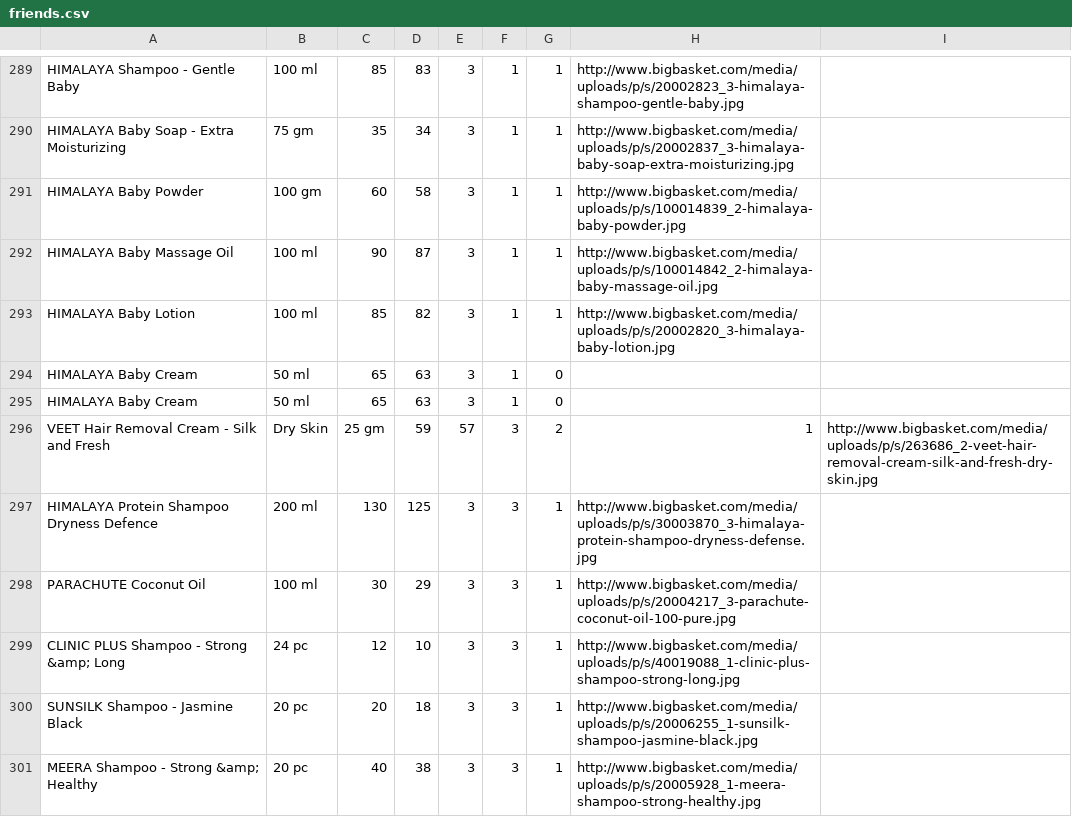
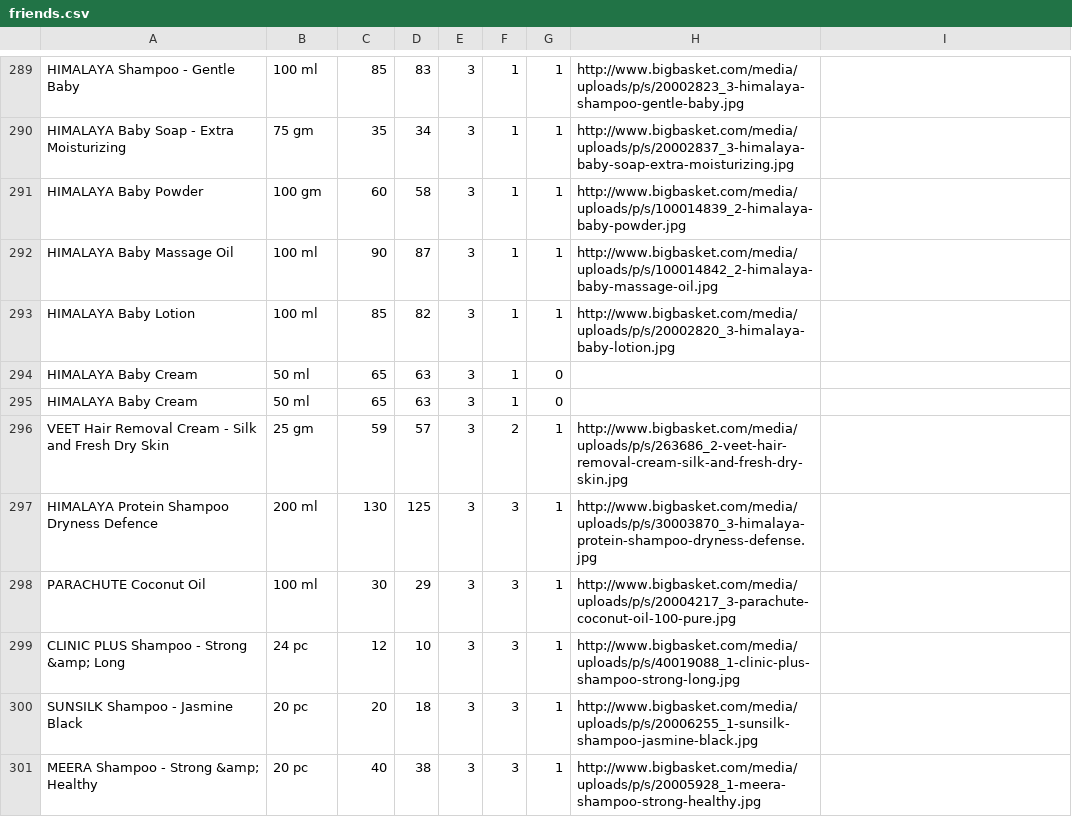
Before and after one commit to sairahul1526/ramancodians.github.io, a CSV file: public/docs/friends.csv, drawn as a sheet; only a part is shown, gaps mark what is left out; removed rows and columns are numbered as before the commit, all else as after; the diff names each change by its address in the sheet, - before the commit and + after, or states it on an @@ line.

Commit message:
Update friends.csv

```diff
--- a/public/docs/friends.csv
+++ b/public/docs/friends.csv
-row 296: VEET Hair Removal Cream - Silk and Fresh | Dry Skin | 25 gm | 59 | 57 | 3 | 2 | 1 | http://www.bigbasket.com/media/uploads/p/s/263686_2-veet-hair-removal-cream-silk-and-fresh-dry-skin.jpg
+row 296: VEET Hair Removal Cream - Silk and Fresh Dry Skin | 25 gm | 59 | 57 | 3 | 2 | 1 | http://www.bigbasket.com/media/uploads/p/s/263686_2-veet-hair-removal-cream-silk-and-fresh-dry-skin.jpg
```
